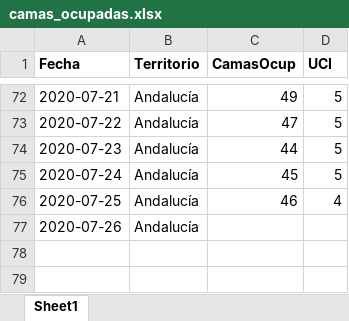
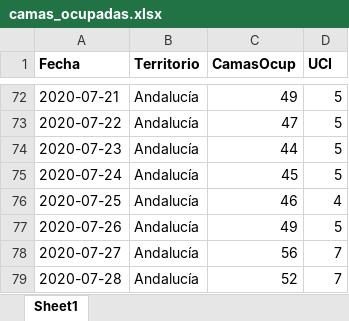
Before and after one commit to Pakillo/COVID19-Andalucia, an Excel workbook: datos/camas_ocupadas.xlsx, sheet Sheet1, drawn as a sheet; only a part is shown, gaps mark what is left out; values as stored, in another font and other column widths than the file's, no borders; the diff names each change by its address in the sheet, - before the commit and + after, or states it on an @@ line.

```diff
--- a/datos/camas_ocupadas.xlsx (sheet Sheet1)
+++ b/datos/camas_ocupadas.xlsx (sheet Sheet1)
-C77 (CamasOcup): (empty)
+C77 (CamasOcup): 49
-D77 (UCI): (empty)
+D77 (UCI): 5
+row 78: 2020-07-27 | Andalucía | 56 | 7
+row 79: 2020-07-28 | Andalucía | 52 | 7
```
Also changed, not shown: datos/test_Andalucia.xlsx, 31 other files.
